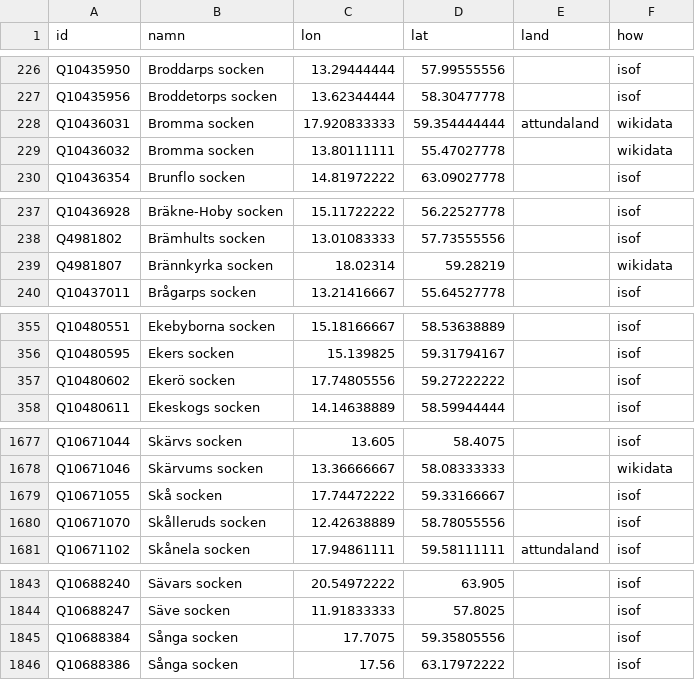
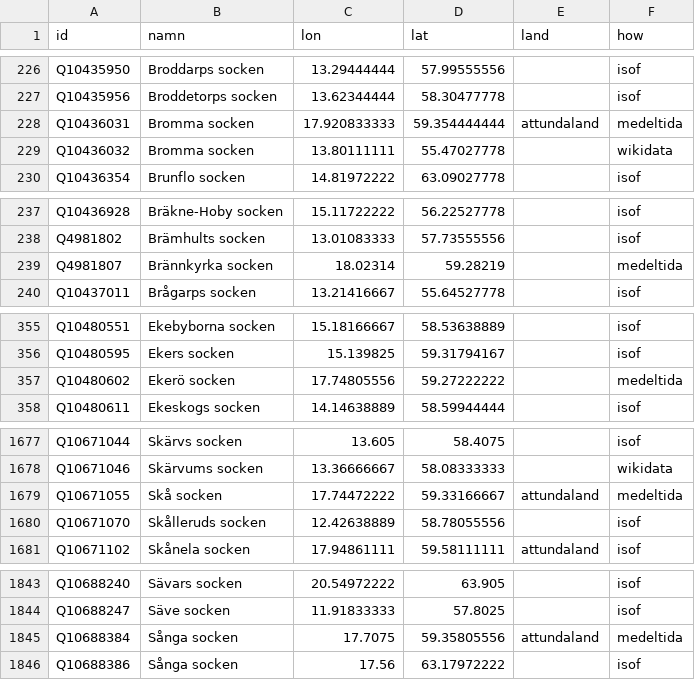
Before and after one commit to Precatio/runes, a CSV file: data/geo/socknar_land.csv, drawn as a sheet; only a part is shown, gaps mark what is left out; the diff covers the shown part only.

```diff
--- a/data/geo/socknar_land.csv
+++ b/data/geo/socknar_land.csv
@@ -227,3 +227,3 @@ Q10435950,Broddarps socken,13.29444444,57.99555556,,isof
 Q10435956,Broddetorps socken,13.62344444,58.30477778,,isof
-Q10436031,Bromma socken,17.920833333,59.354444444,attundaland,wikidata
+Q10436031,Bromma socken,17.920833333,59.354444444,attundaland,medeltida
 Q10436032,Bromma socken,13.80111111,55.47027778,,wikidata
@@ -238,3 +238,3 @@ Q10436928,Bräkne-Hoby socken,15.11722222,56.22527778,,isof
 Q4981802,Brämhults socken,13.01083333,57.73555556,,isof
-Q4981807,Brännkyrka socken,18.02314,59.28219,,wikidata
+Q4981807,Brännkyrka socken,18.02314,59.28219,,medeltida
 Q10437011,Brågarps socken,13.21416667,55.64527778,,isof
@@ -356,3 +356,3 @@ Q10480551,Ekebyborna socken,15.18166667,58.53638889,,isof
 Q10480595,Ekers socken,15.139825,59.31794167,,isof
-Q10480602,Ekerö socken,17.74805556,59.27222222,,isof
+Q10480602,Ekerö socken,17.74805556,59.27222222,,medeltida
 Q10480611,Ekeskogs socken,14.14638889,58.59944444,,isof
@@ -1678,3 +1678,3 @@ Q10671044,Skärvs socken,13.605,58.4075,,isof
 Q10671046,Skärvums socken,13.36666667,58.08333333,,wikidata
-Q10671055,Skå socken,17.74472222,59.33166667,,isof
+Q10671055,Skå socken,17.74472222,59.33166667,attundaland,medeltida
 Q10671070,Skålleruds socken,12.42638889,58.78055556,,isof
@@ -1844,3 +1844,3 @@ Q10688240,Sävars socken,20.54972222,63.905,,isof
 Q10688247,Säve socken,11.91833333,57.8025,,isof
-Q10688384,Sånga socken,17.7075,59.35805556,,isof
+Q10688384,Sånga socken,17.7075,59.35805556,attundaland,medeltida
 Q10688386,Sånga socken,17.56,63.17972222,,isof
```
Also changed, not shown: 11 edited cells elsewhere in this file, utdata/folkland/at_rader.csv, utdata/folkland/at_rader2.csv, 40 other files.
